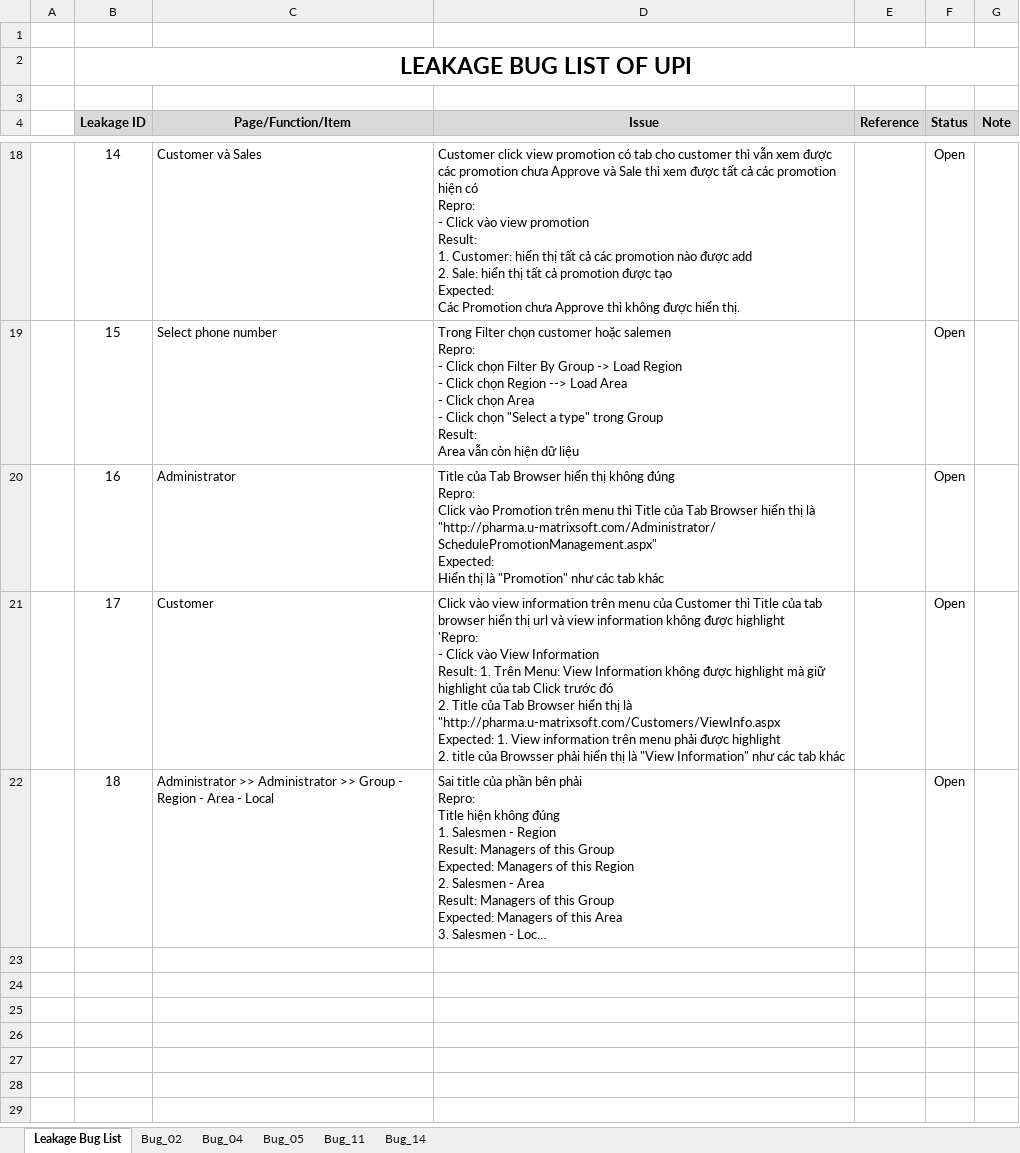
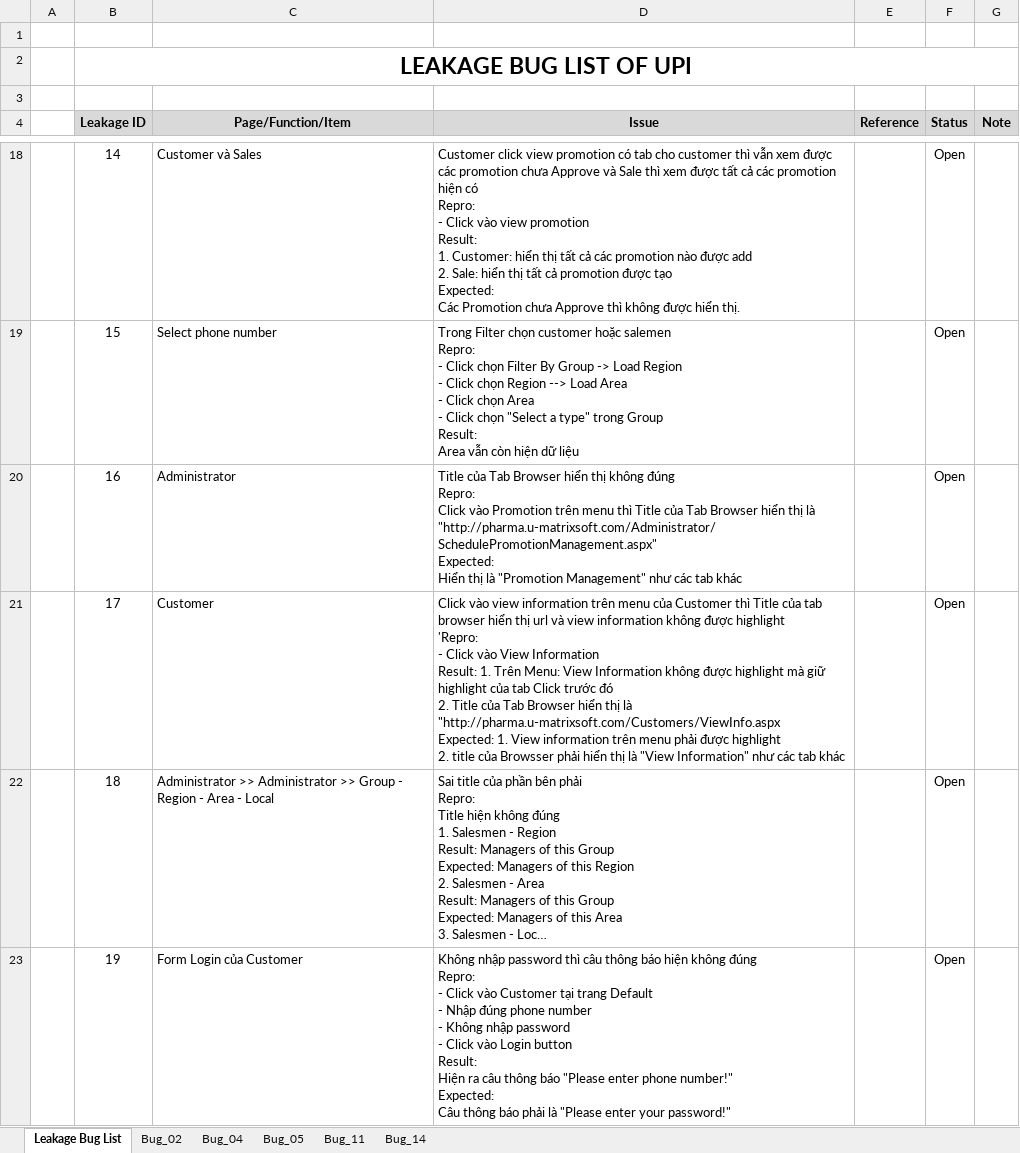
Before and after one commit to groshugo/unitedpharma, an Excel workbook: 04_TESTING/Leakage_Bug_List.xlsx, sheet Leakage Bug List, drawn as a sheet; only a part is shown, gaps mark what is left out; long unchanged cells end in …; values as stored, in another font and other column widths than the file's, no borders; ↵ is a line break in a cell; the diff covers the shown part only; the diff names each change by its address in the sheet, - before the commit and + after, or states it on an @@ line.

Commit message:
add thêm bug

```diff
--- a/04_TESTING/Leakage_Bug_List.xlsx (sheet Leakage Bug List)
+++ b/04_TESTING/Leakage_Bug_List.xlsx (sheet Leakage Bug List)
-D20 (Issue): …thị là "Promotion" như các…
+D20 (Issue): …thị là "Promotion Management" như các…
+row 23:  | 19 | Form Login của Customer | Không nhập password thì câu thông báo hiện không đúng ↵ Repro: ↵ - Click vào Customer tại trang Default ↵ - Nhập đúng phone number ↵ - Không nhập password ↵ - Click vào Login button ↵ Result: ↵ Hiện ra câu thông báo "Please enter phone number!" ↵ Expected: ↵ Câu thông báo phải là "Please enter your password!" |  | Open
```
Also changed, not shown: 9 added rows elsewhere in this sheet.
